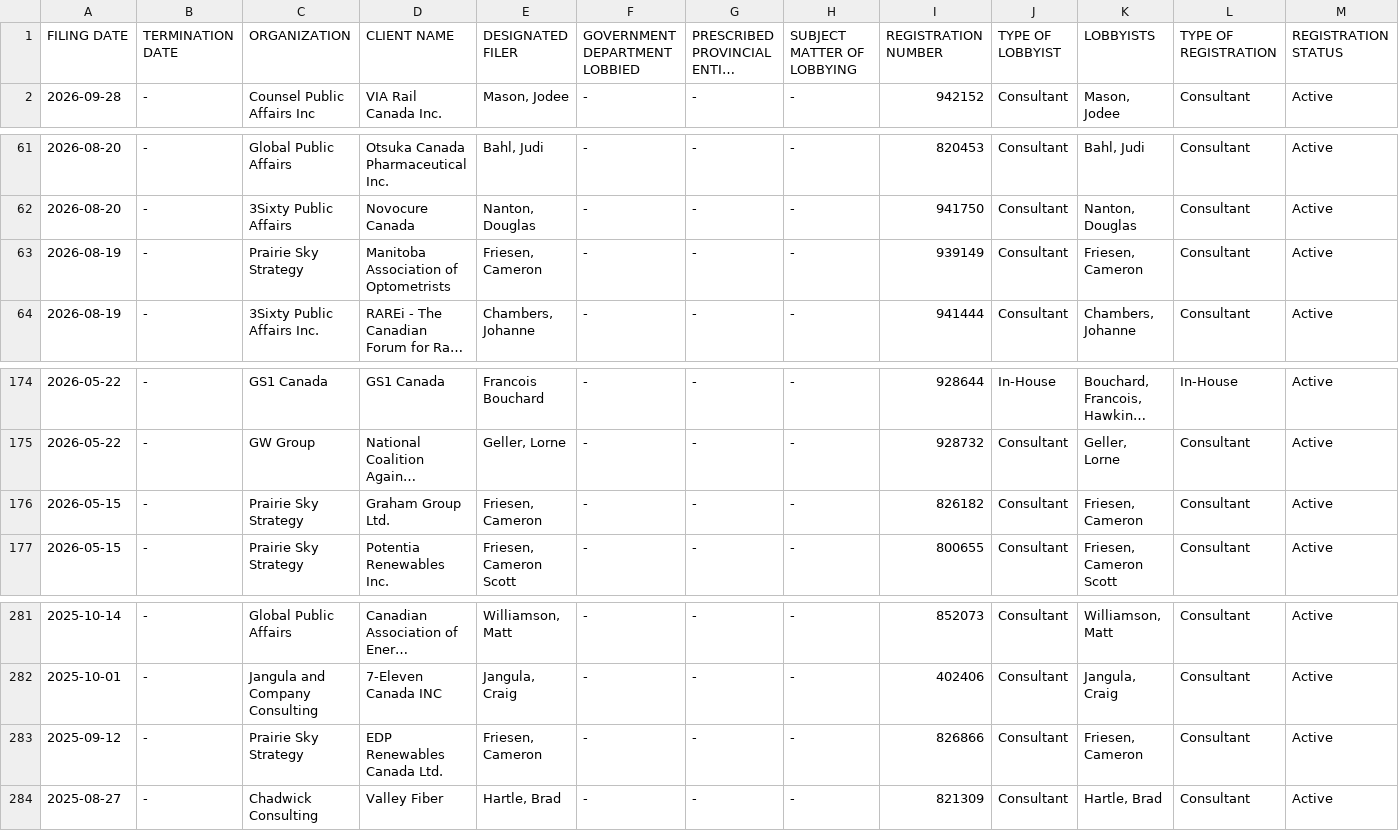
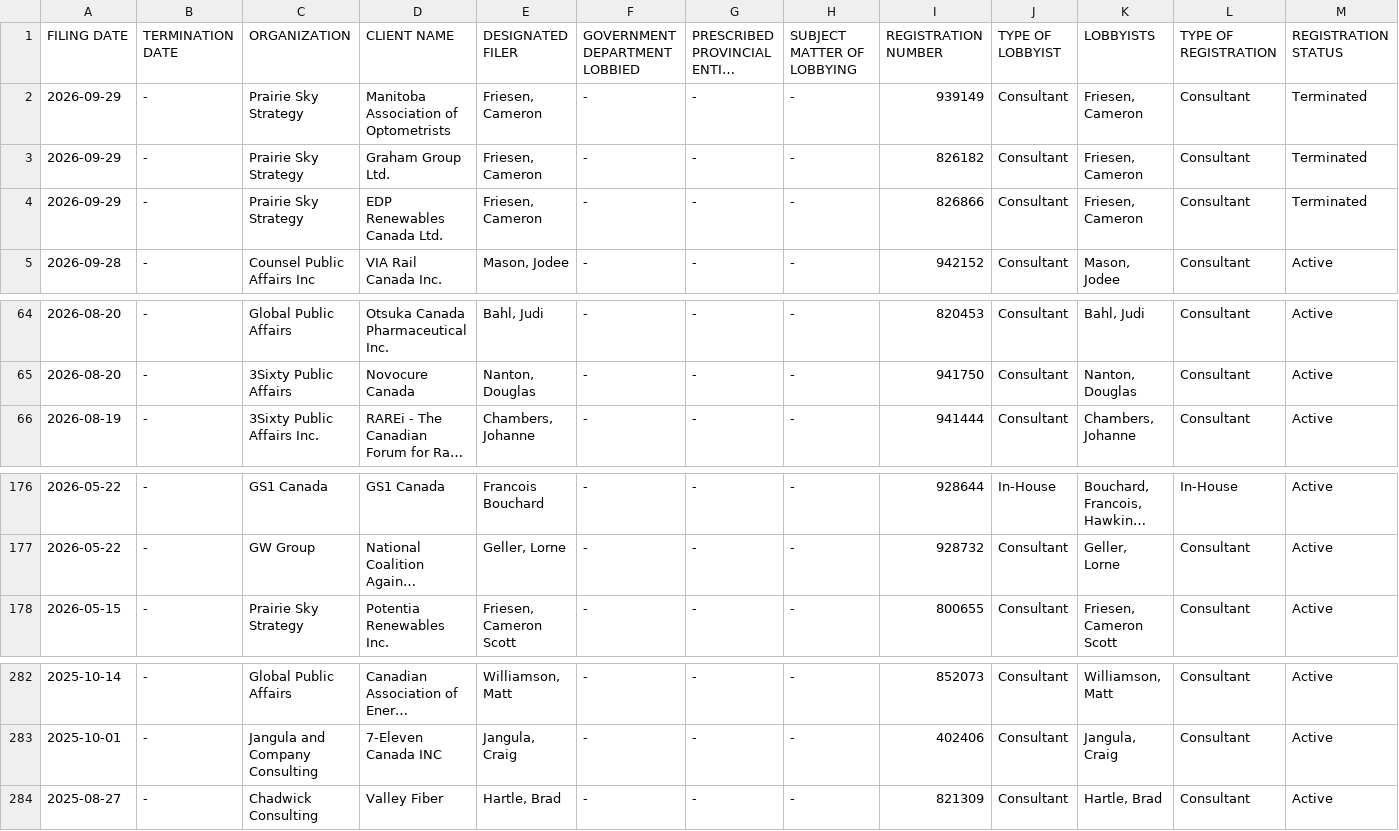
Before and after one commit to J7892/canada-lobbyist-tracker, a CSV file: manitoba/manitoba_lobbyists_historical.csv, drawn as a sheet; only a part is shown, gaps mark what is left out; long unchanged cells end in …; removed rows and columns are numbered as before the commit, all else as after; rows hold the shown columns only; the diff names each change by its address in the sheet, - before the commit and + after, or states it on an @@ line.

```diff
--- a/manitoba/manitoba_lobbyists_historical.csv
+++ b/manitoba/manitoba_lobbyists_historical.csv
+row 2: 2026-09-29 | - | Prairie Sky Strategy | Manitoba Association of Optometrists | Friesen, Cameron | - | - | - | 939149 | Consultant | Friesen, Cameron | Consultant | Terminated
+row 3: 2026-09-29 | - | Prairie Sky Strategy | Graham Group Ltd. | Friesen, Cameron | - | - | - | 826182 | Consultant | Friesen, Cameron | Consultant | Terminated
+row 4: 2026-09-29 | - | Prairie Sky Strategy | EDP Renewables Canada Ltd. | Friesen, Cameron | - | - | - | 826866 | Consultant | Friesen, Cameron | Consultant | Terminated
-row 63: 2026-08-19 | - | Prairie Sky Strategy | Manitoba Association of Optometrists | Friesen, Cameron | - | - | - | 939149 | Consultant | Friesen, Cameron | Consultant | Active
-row 176: 2026-05-15 | - | Prairie Sky Strategy | Graham Group Ltd. | Friesen, Cameron | - | - | - | 826182 | Consultant | Friesen, Cameron | Consultant | Active
-row 283: 2025-09-12 | - | Prairie Sky Strategy | EDP Renewables Canada Ltd. | Friesen, Cameron | - | - | - | 826866 | Consultant | Friesen, Cameron | Consultant | Active
```
Also changed, not shown: 4 other files.
